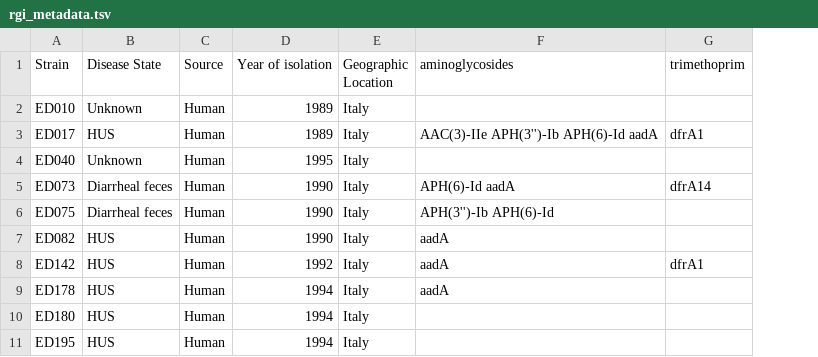
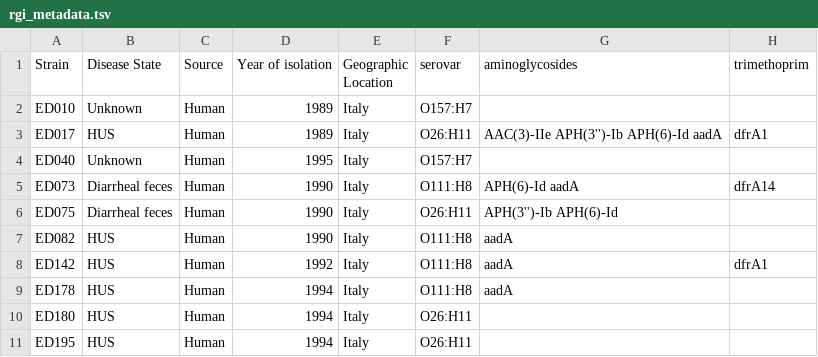
Before and after one commit to agmcarthur/vtec2023-amr, a TSV file: for_microreact/rgi_metadata.tsv, drawn as a sheet; only a part is shown; the diff names each change by its address in the sheet, - before the commit and + after, or states it on an @@ line.

Commit message:
add serovar

```diff
--- a/for_microreact/rgi_metadata.tsv
+++ b/for_microreact/rgi_metadata.tsv
+column F (serovar), rows 2-11: O157:H7 | O26:H11 | O157:H7 | O111:H8 | O26:H11 | O111:H8 | O111:H8 | O111:H8 | O26:H11 | O26:H11
```
Also changed, not shown: 2 other files.
